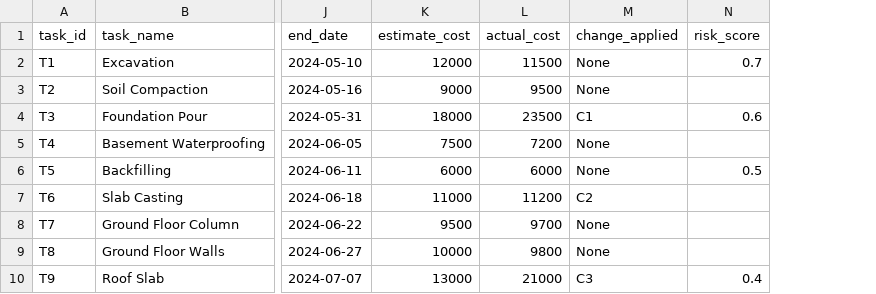
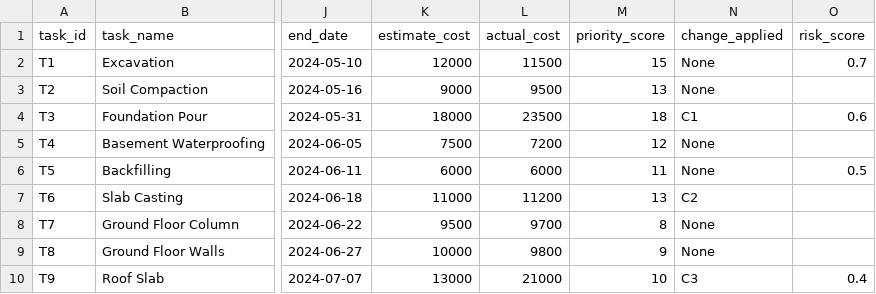
Before and after one commit to chandanrss/cms-weather-timeline-prediction, a CSV file: result/updated_tasks.csv, drawn as a sheet; only a part is shown, gaps mark what is left out; the diff names each change by its address in the sheet, - before the commit and + after, or states it on an @@ line.

Commit message:
forecast 2025 Daily Data and Charts

```diff
--- a/result/updated_tasks.csv
+++ b/result/updated_tasks.csv
+column M (priority_score), rows 2-10: 15 | 13 | 18 | 12 | 11 | 13 | 8 | 9 | 10
```
Also changed, not shown: data/tasks_2025.csv, 10 other files.
